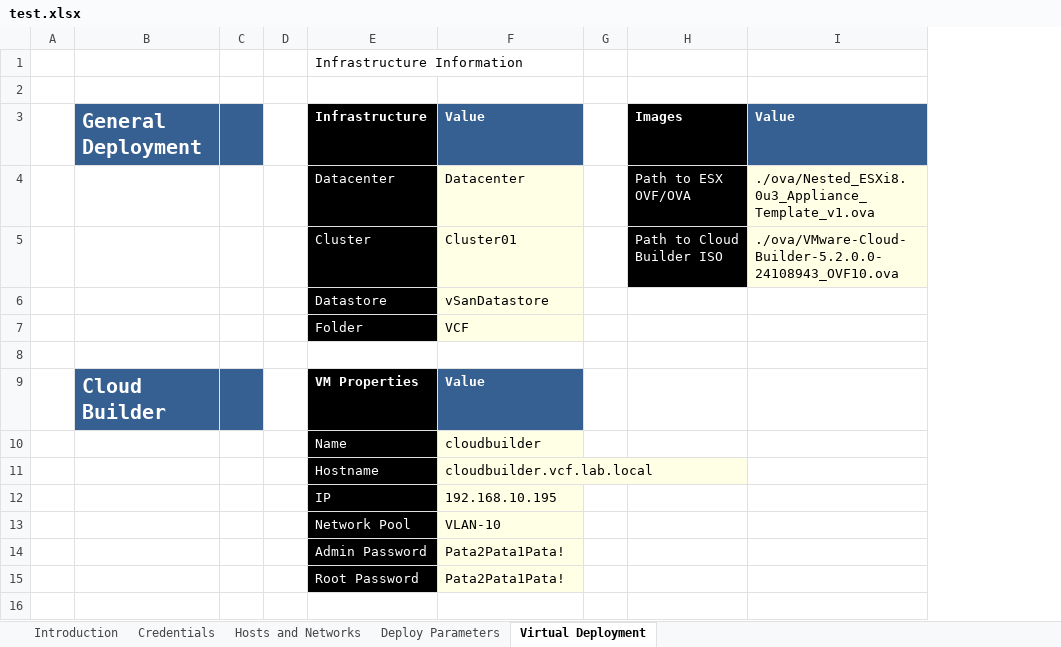
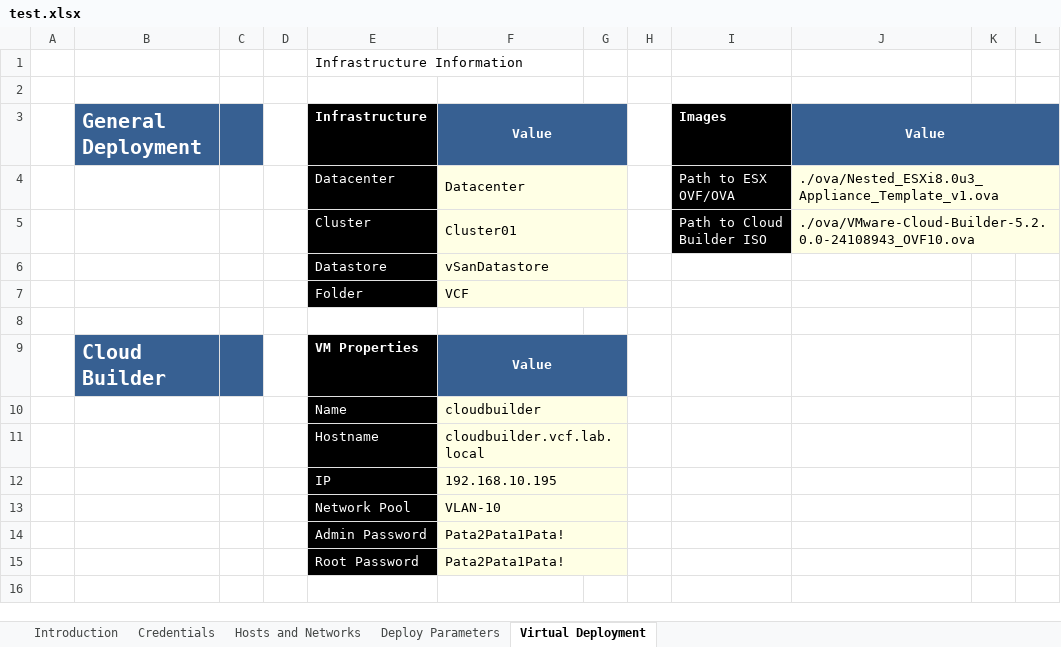
Before and after one commit to mdaneri/vcf-automated-lab-deployment, an Excel workbook: test.xlsx, sheet Virtual Deployment, drawn as a sheet; only a part is shown; values as stored, in another font and other column widths than the file's, no borders; charts and pictures and conditional formats not drawn; addresses are those after the commit; the diff covers the shown part only; the diff names each change by its address in the sheet, - before the commit and + after, or states it on an @@ line.

```diff
--- a/test.xlsx (sheet Virtual Deployment)
+++ b/test.xlsx (sheet Virtual Deployment)
+column G, empty
+column K, empty
+column L, empty
-F3 alignment: left
+F3 alignment: center
+F3:G3 merged
-J3 alignment: left
+J3 alignment: center
+J3:L3 merged
+F4:G4 merged
+J4:L4 merged
+F5:G5 merged
+J5:L5 merged
+F6:G6 merged
+F7:G7 merged
-F9 alignment: left
+F9 alignment: center
+F9:G9 merged
+F10:G10 merged
+F11:G11 merged
+F12:G12 merged
+F13:G13 merged
+F14:G14 merged
+F15:G15 merged
```
Also changed, not shown: 11 added rows and 3 edited cells elsewhere in this sheet, charts or pictures, 4 other files.
